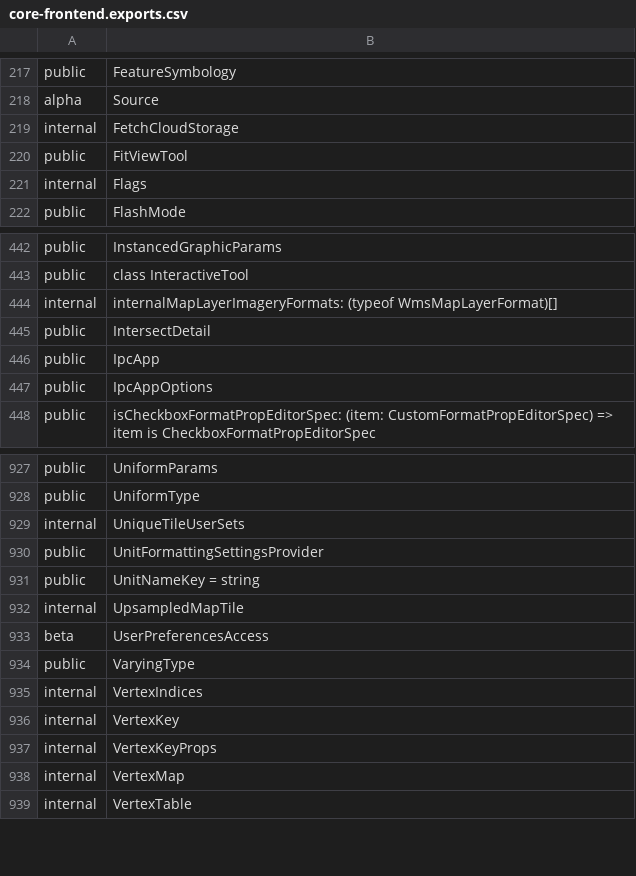
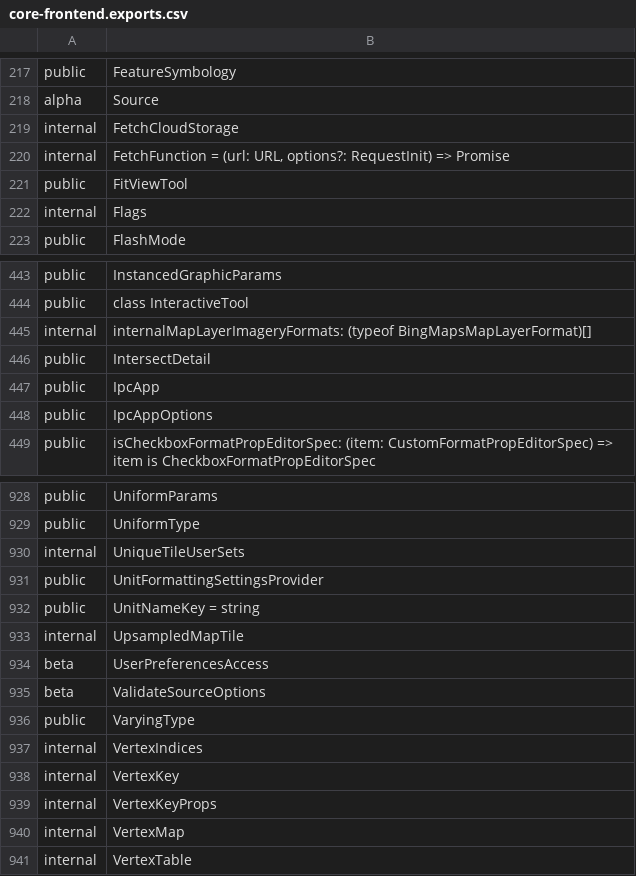
Before and after one commit to iTwin/itwinjs-core, a CSV file: common/api/summary/core-frontend.exports.csv, drawn as a sheet; only a part is shown, gaps mark what is left out.

```diff
--- a/common/api/summary/core-frontend.exports.csv
+++ b/common/api/summary/core-frontend.exports.csv
@@ -219,2 +219,3 @@ alpha;Source
 internal;FetchCloudStorage
+internal;FetchFunction = (url: URL, options?: RequestInit) => Promise
 public;FitViewTool
@@ -443,3 +444,3 @@ public;InstancedGraphicParams
 public;class InteractiveTool
-internal;internalMapLayerImageryFormats: (typeof WmsMapLayerFormat)[]
+internal;internalMapLayerImageryFormats: (typeof BingMapsMapLayerFormat)[]
 public;IntersectDetail
@@ -933,2 +934,3 @@ internal;UpsampledMapTile
 beta;UserPreferencesAccess
+beta;ValidateSourceOptions
 public;VaryingType
```
Also changed, not shown: 31 other files.
